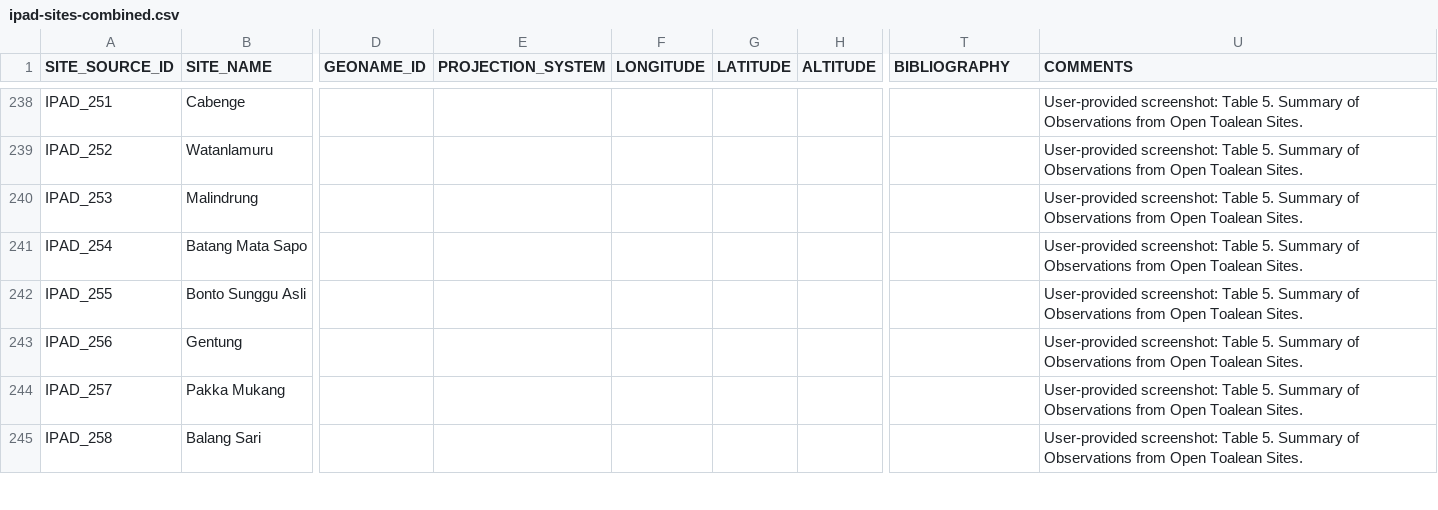
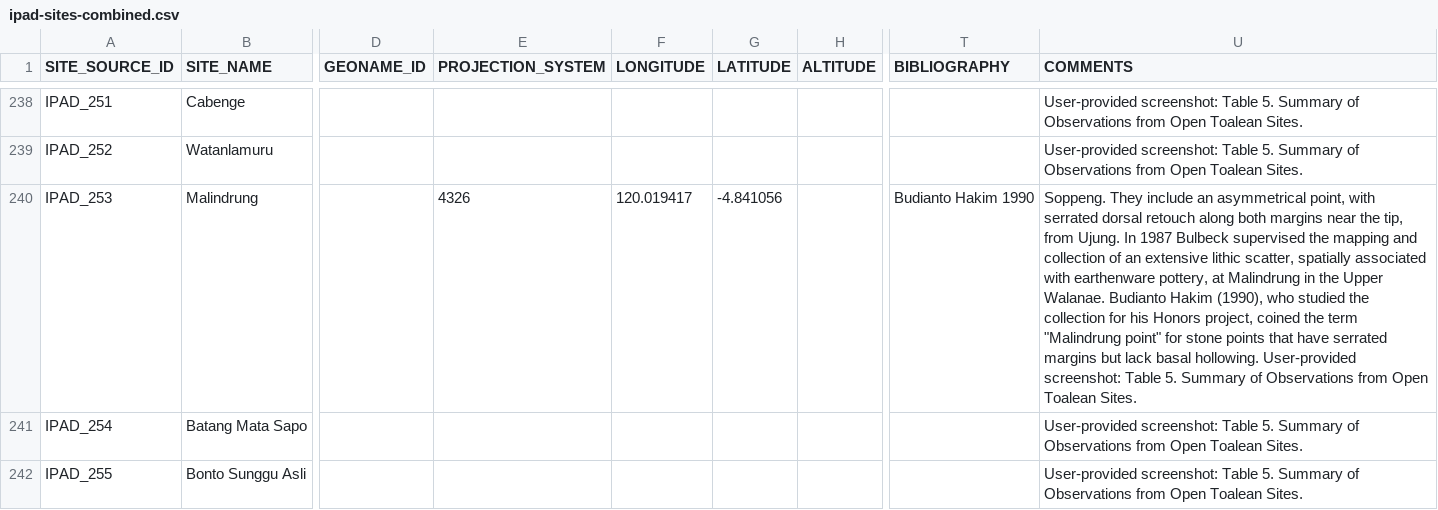
Before and after one commit to CataIvancov/IPAD_ArkeOpen, a CSV file: arke-platform/data/ipad-sites-combined.csv, drawn as a sheet; only a part is shown, gaps mark what is left out; the shorter side is filled out with more unchanged rows; the diff names each change by its address in the sheet, - before the commit and + after, or states it on an @@ line.

Commit message:
arke-platform/data/ipad-sites-combined.csv

```diff
--- a/arke-platform/data/ipad-sites-combined.csv
+++ b/arke-platform/data/ipad-sites-combined.csv
-E240 (PROJECTION_SYSTEM): (empty)
+E240 (PROJECTION_SYSTEM): 4326
-F240 (LONGITUDE): (empty)
+F240 (LONGITUDE): 120.019417
-G240 (LATITUDE): (empty)
+G240 (LATITUDE): -4.841056
-T240 (BIBLIOGRAPHY): (empty)
+T240 (BIBLIOGRAPHY): Budianto Hakim 1990
-U240 (COMMENTS): User-provided screenshot:…
+U240 (COMMENTS): Soppeng. They include an asymmetrical point, with serrated dorsal retouch along both margins near the tip, from Ujung. In 1987 Bulbeck supervised the mapping and collection of an extensive lithic scatter, spatially associated with earthenware pottery, at Malindrung in the Upper Walanae. Budianto Hakim (1990), who studied the collection for his Honors project, coined the term "Malindrung point" for stone points that have serrated margins but lack basal hollowing. User-provided screenshot:…
```
